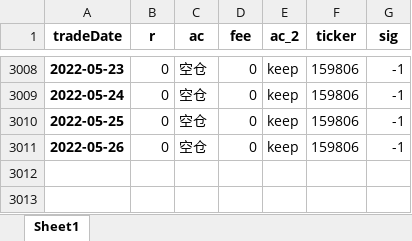
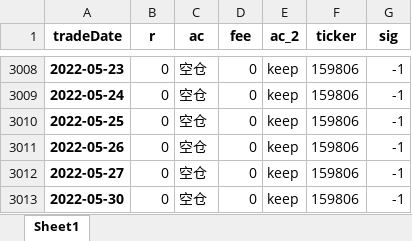
Before and after one commit to quanttrade/product, an Excel workbook: s88_signal/S88信号.xlsx, sheet Sheet1, drawn as a sheet; only a part is shown, gaps mark what is left out; values as stored, in another font and other column widths than the file's, no borders; the diff names each change by its address in the sheet, - before the commit and + after, or states it on an @@ line.

```diff
--- a/s88_signal/S88信号.xlsx (sheet Sheet1)
+++ b/s88_signal/S88信号.xlsx (sheet Sheet1)
+row 3012: 2022-05-27 | 0 | 空仓 | 0 | keep | 159806 | -1
+row 3013: 2022-05-30 | 0 | 空仓 | 0 | keep | 159806 | -1
```
Also changed, not shown: 39 other files.
